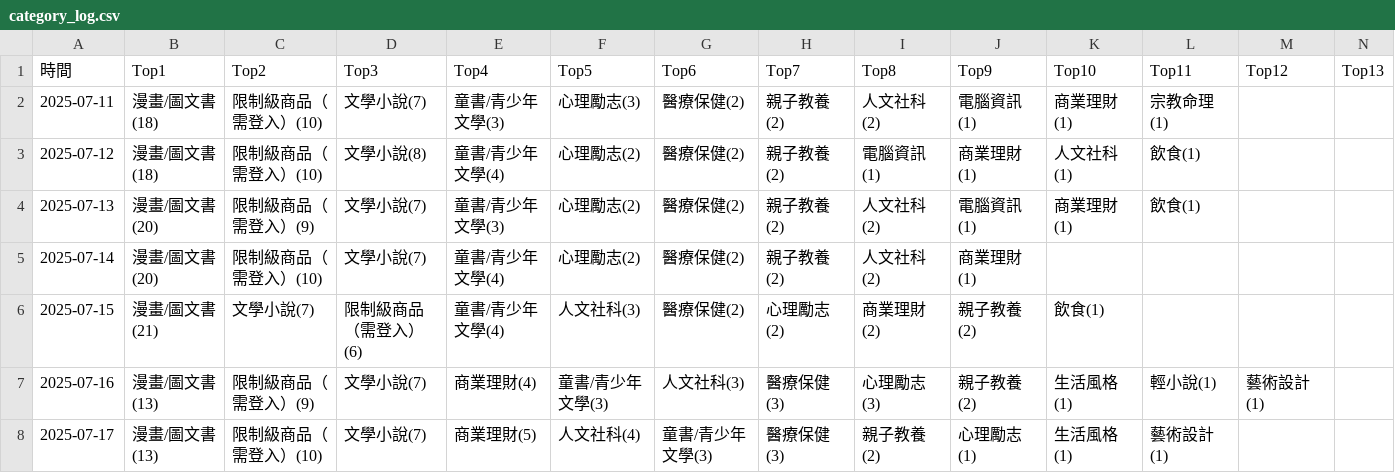
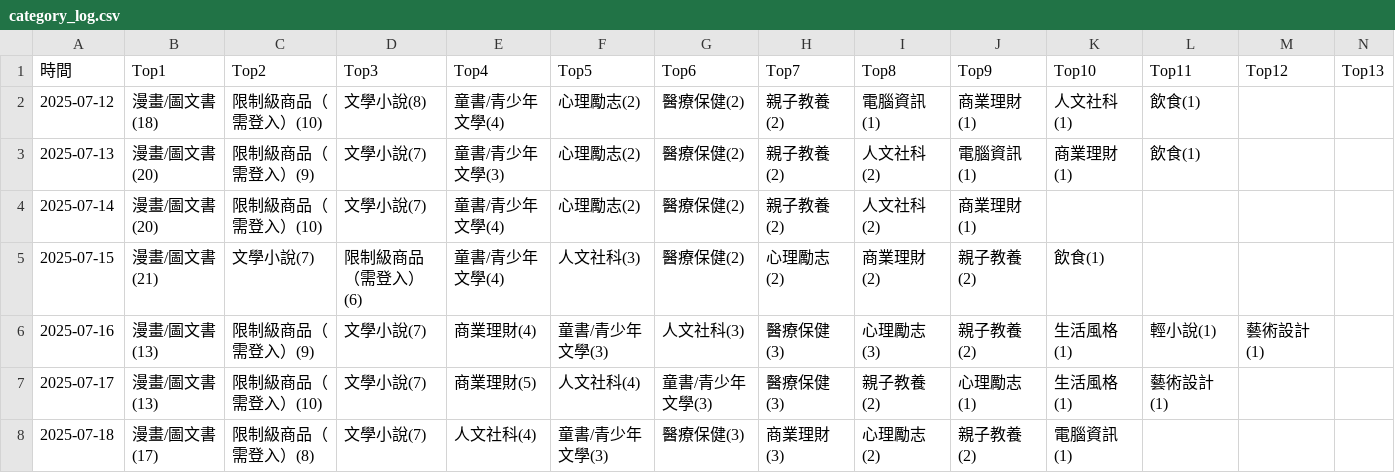
Before and after one commit to allenwhitewho/open_platform_final_project, a CSV file: category_log.csv, drawn as a sheet; only a part is shown; removed rows and columns are numbered as before the commit, all else as after; rows hold the shown columns only; the diff names each change by its address in the sheet, - before the commit and + after, or states it on an @@ line.

```diff
--- a/category_log.csv
+++ b/category_log.csv
-row 2: 2025-07-11 | 漫畫/圖文書(18) | 限制級商品（需登入）(10) | 文學小說(7) | 童書/青少年文學(3) | 心理勵志(3) | 醫療保健(2) | 親子教養(2) | 人文社科(2) | 電腦資訊(1) | 商業理財(1) | 宗教命理(1)
+row 8: 2025-07-18 | 漫畫/圖文書(17) | 限制級商品（需登入）(8) | 文學小說(7) | 人文社科(4) | 童書/青少年文學(3) | 醫療保健(3) | 商業理財(3) | 心理勵志(2) | 親子教養(2) | 電腦資訊(1)
```
Also changed, not shown: api.csv, history.csv, 7 other files.
